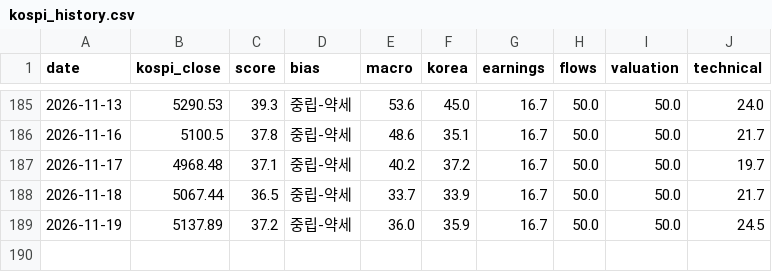
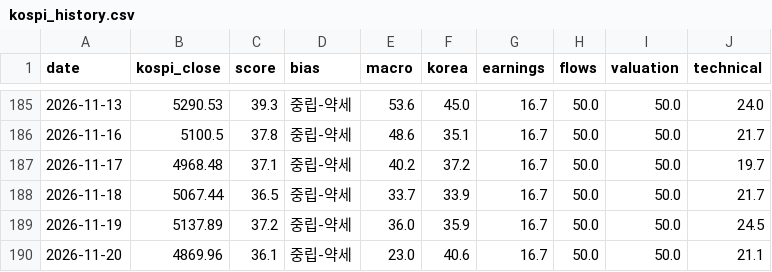
Before and after one commit to kym20031219-code/etf-partner-finder, a CSV file: results/kospi_history.csv, drawn as a sheet; only a part is shown, gaps mark what is left out.

```diff
--- a/results/kospi_history.csv
+++ b/results/kospi_history.csv
@@ -189 +189,2 @@ date,kospi_close,score,bias,macro,korea,earnings,flows,valuation,technical
 2026-11-19,5137.89,37.2,중립-약세,36.0,35.9,16.7,50.0,50.0,24.5
+2026-11-20,4869.96,36.1,중립-약세,23.0,40.6,16.7,50.0,50.0,21.1
```
Also changed, not shown: 1 other file.
